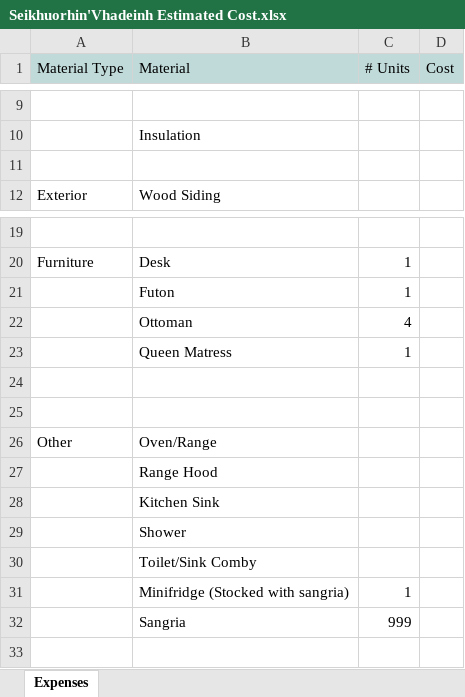
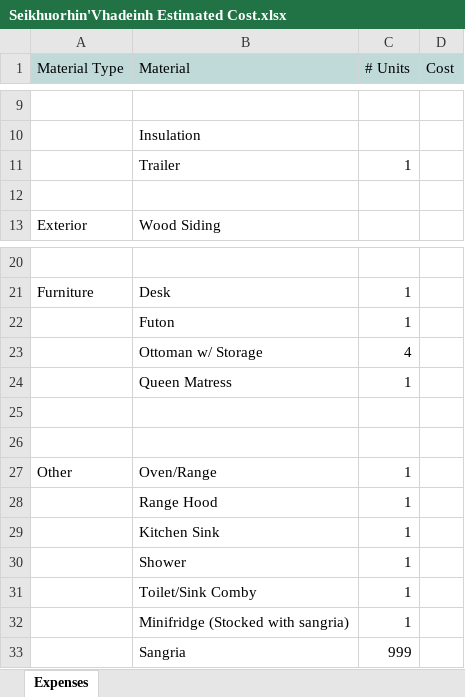
Before and after one commit to Ap0thecary/SHED-Tiny-House-Project-2019, an Excel workbook: Seikhuorhin'Vhadeinh Estimated Cost.xlsx, sheet Expenses, drawn as a sheet; only a part is shown, gaps mark what is left out; values as stored, in another font and other column widths than the file's, no borders; addresses are those after the commit; the diff names each change by its address in the sheet, - before the commit and + after, or states it on an @@ line.

```diff
--- a/Seikhuorhin'Vhadeinh Estimated Cost.xlsx (sheet Expenses)
+++ b/Seikhuorhin'Vhadeinh Estimated Cost.xlsx (sheet Expenses)
+row 11:  | Trailer | 1
-B23 (Material): Ottoman
+B23 (Material): Ottoman w/ Storage
-C27:C31 (# Units): (empty)
+C27:C31 (# Units): 1
```
Also changed, not shown: 3 other files.
